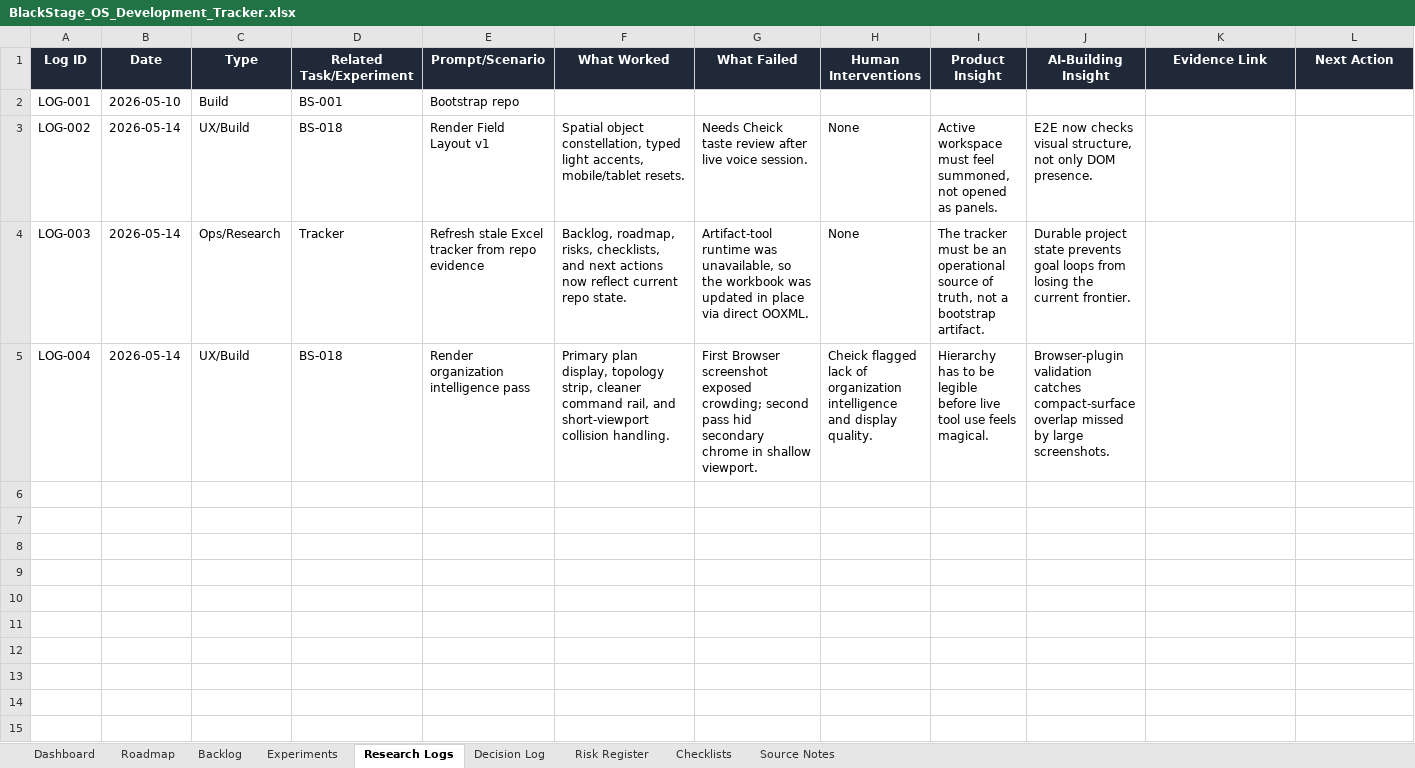
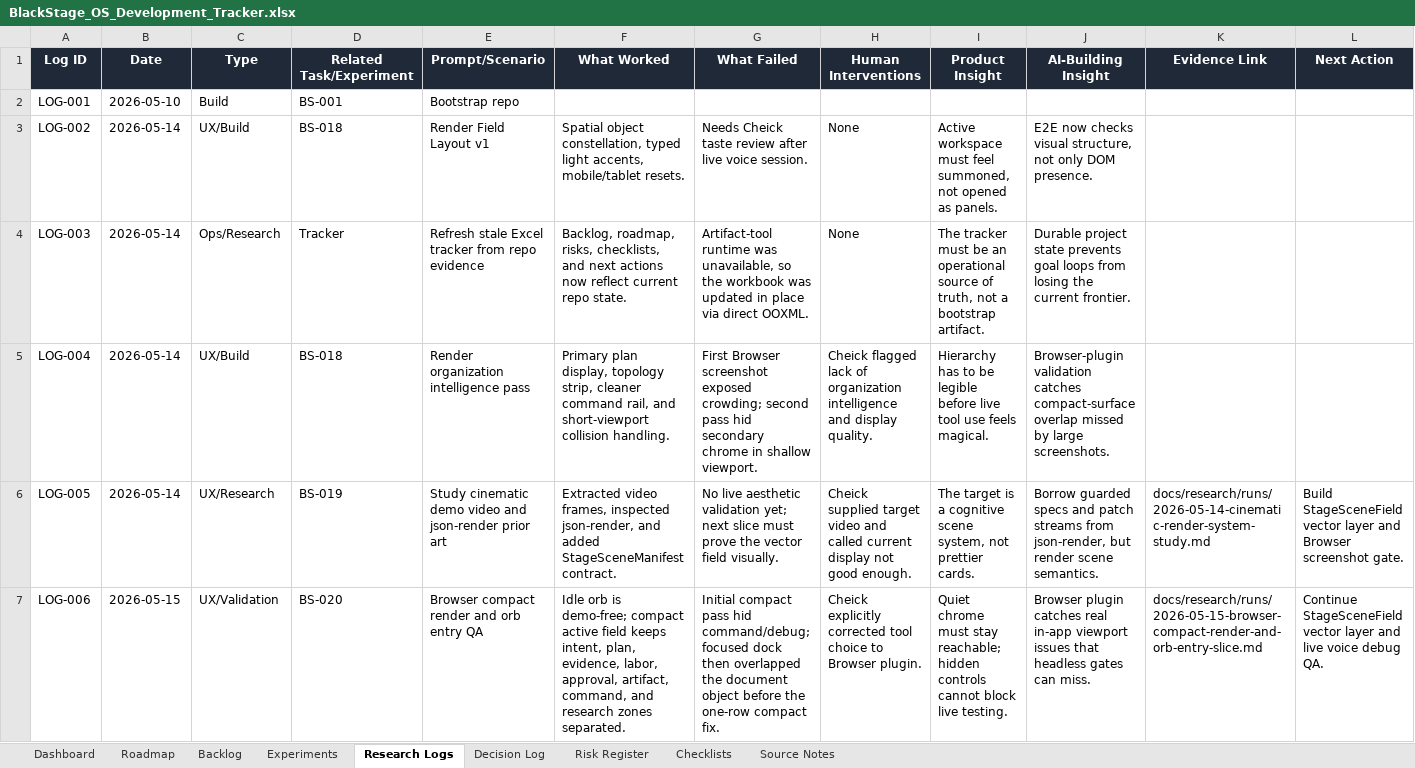
Before and after one commit to CheickDiakite-yikes/black-stage-os, an Excel workbook: BlackStage_OS_Development_Tracker.xlsx, sheet Research Logs, drawn as a sheet; values as stored, in another font and other column widths than the file's, no borders; table styles not drawn; the diff names each change by its address in the sheet, - before the commit and + after, or states it on an @@ line.

Commit message:
Build cinematic stage render manifest

```diff
--- a/BlackStage_OS_Development_Tracker.xlsx (sheet Research Logs)
+++ b/BlackStage_OS_Development_Tracker.xlsx (sheet Research Logs)
+row 6: LOG-005 | 2026-05-14 | UX/Research | BS-019 | Study cinematic demo video and json-render prior art | Extracted video frames, inspected json-render, and added StageSceneManifest contract. | No live aesthetic validation yet; next slice must prove the vector field visually. | Cheick supplied target video and called current display not good enough. | The target is a cognitive scene system, not prettier cards. | Borrow guarded specs and patch streams from json-render, but render scene semantics. | docs/research/runs/2026-05-14-cinematic-render-system-study.md | Build StageSceneField vector layer and Browser screenshot gate.
+row 7: LOG-006 | 2026-05-15 | UX/Validation | BS-020 | Browser compact render and orb entry QA | Idle orb is demo-free; compact active field keeps intent, plan, evidence, labor, approval, artifact, command, and research zones separated. | Initial compact pass hid command/debug; focused dock then overlapped the document object before the one-row compact fix. | Cheick explicitly corrected tool choice to Browser plugin. | Quiet chrome must stay reachable; hidden controls cannot block live testing. | Browser plugin catches real in-app viewport issues that headless gates can miss. | docs/research/runs/2026-05-15-browser-compact-render-and-orb-entry-slice.md | Continue StageSceneField vector layer and live voice debug QA.
```
Also changed, not shown: sheet Backlog, sheet Decision Log, sheet Dashboard, sheet Risk Register, 17 other files.
